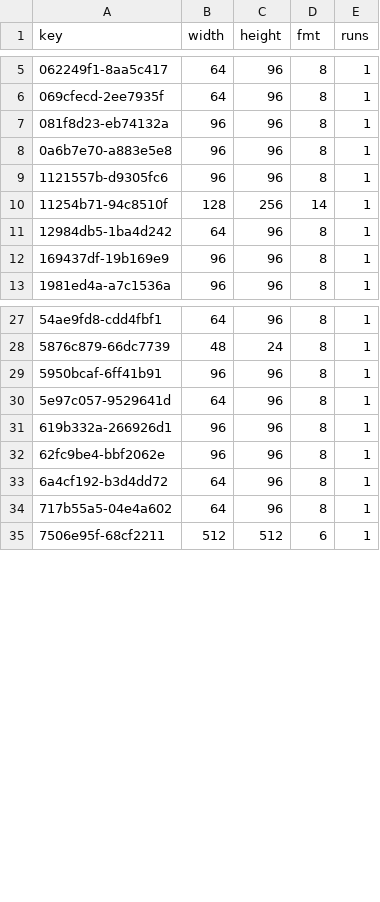
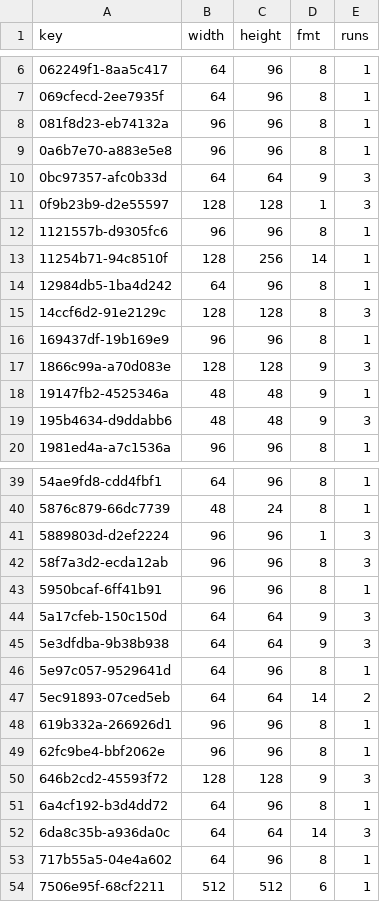
Before and after one commit to lamb2k/re4dc, a TSV file: port/dreamcast/tools/d367/vram/resident/r327.tsv, drawn as a sheet; only a part is shown, gaps mark what is left out; the diff covers the shown part only; the diff names each change by its address in the sheet, - before the commit and + after, or states it on an @@ line.

```diff
--- a/port/dreamcast/tools/d367/vram/resident/r327.tsv
+++ b/port/dreamcast/tools/d367/vram/resident/r327.tsv
+row 10: 0bc97357-afc0b33d | 64 | 64 | 9 | 3
+row 11: 0f9b23b9-d2e55597 | 128 | 128 | 1 | 3
+row 15: 14ccf6d2-91e2129c | 128 | 128 | 8 | 3
+row 17: 1866c99a-a70d083e | 128 | 128 | 9 | 3
+row 18: 19147fb2-4525346a | 48 | 48 | 9 | 1
+row 19: 195b4634-d9ddabb6 | 48 | 48 | 9 | 3
+row 41: 5889803d-d2ef2224 | 96 | 96 | 1 | 3
+row 42: 58f7a3d2-ecda12ab | 96 | 96 | 8 | 3
+row 44: 5a17cfeb-150c150d | 64 | 64 | 9 | 3
+row 45: 5e3dfdba-9b38b938 | 64 | 64 | 9 | 3
+row 47: 5ec91893-07ced5eb | 64 | 64 | 14 | 2
+row 50: 646b2cd2-45593f72 | 128 | 128 | 9 | 3
+row 52: 6da8c35b-a936da0c | 64 | 64 | 14 | 3
```
Also changed, not shown: 23 added rows and 1 edited cell elsewhere in this file, port/dreamcast/tools/d367/vram/resident/r31d.tsv, 1 other file.
